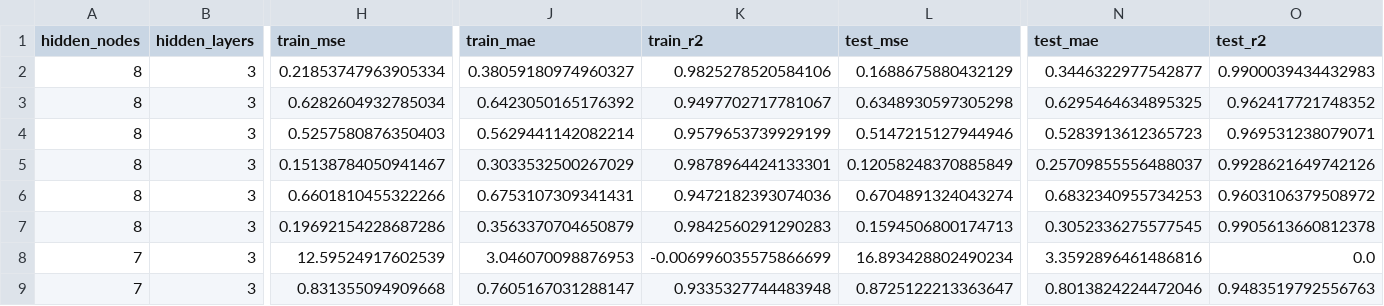
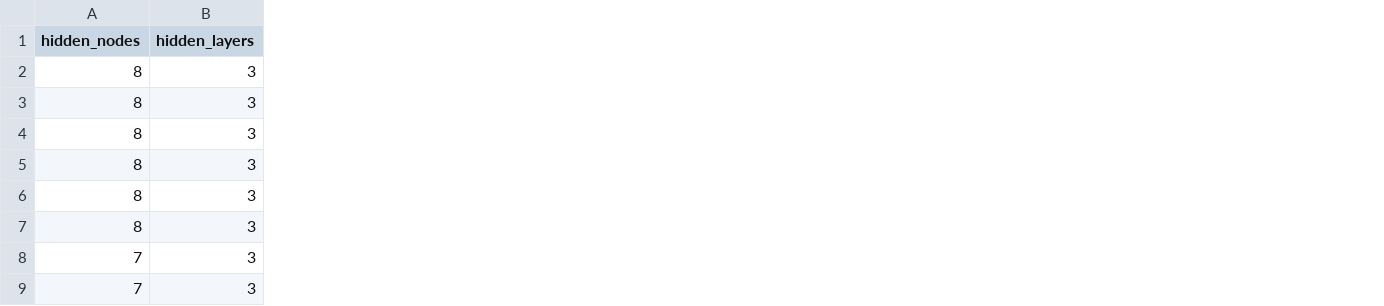
Before and after one commit to Jaehoon-Shim/Basic_example, a CSV file: results/node_sweep/node_width_comparison_6runs.csv, drawn as a sheet; only a part is shown, gaps mark what is left out; the diff names each change by its address in the sheet, - before the commit and + after, or states it on an @@ line.

```diff
--- a/results/node_sweep/node_width_comparison_6runs.csv
+++ b/results/node_sweep/node_width_comparison_6runs.csv
-column H (train_mse), rows 2-9: 0.21853747963905334 | 0.6282604932785034 | 0.5257580876350403 | 0.15138784050941467 | 0.6601810455322266 | 0.19692154228687286 | 12.59524917602539 | 0.831355094909668
-column J (train_mae), rows 2-9: 0.38059180974960327 | 0.6423050165176392 | 0.5629441142082214 | 0.3033532500267029 | 0.6753107309341431 | 0.3563370704650879 | 3.046070098876953 | 0.7605167031288147
-column K (train_r2), rows 2-9: 0.9825278520584106 | 0.9497702717781067 | 0.9579653739929199 | 0.9878964424133301 | 0.9472182393074036 | 0.9842560291290283 | -0.006996035575866699 | 0.9335327744483948
-column L (test_mse), rows 2-9: 0.1688675880432129 | 0.6348930597305298 | 0.5147215127944946 | 0.12058248370885849 | 0.6704891324043274 | 0.1594506800174713 | 16.893428802490234 | 0.8725122213363647
-column N (test_mae), rows 2-9: 0.3446322977542877 | 0.6295464634895325 | 0.5283913612365723 | 0.25709855556488037 | 0.6832340955734253 | 0.3052336275577545 | 3.3592896461486816 | 0.8013824224472046
-column O (test_r2), rows 2-9: 0.9900039434432983 | 0.962417721748352 | 0.969531238079071 | 0.9928621649742126 | 0.9603106379508972 | 0.9905613660812378 | 0.0 | 0.9483519792556763
```
Also changed, not shown: results/node_sweep/node_width_summary_6runs.csv, 51 other files.
